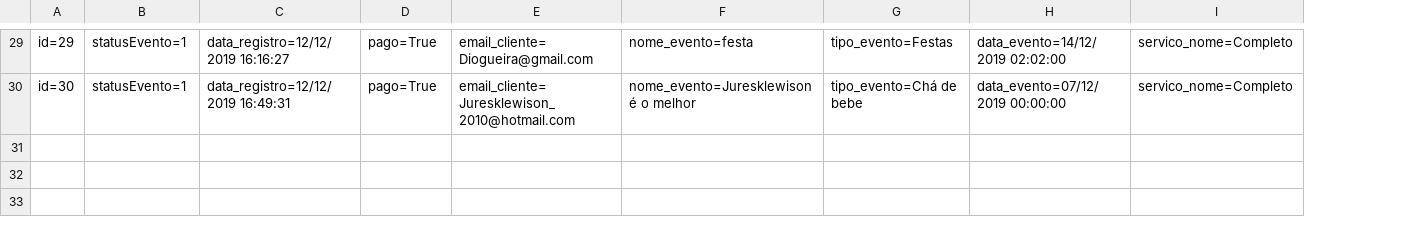
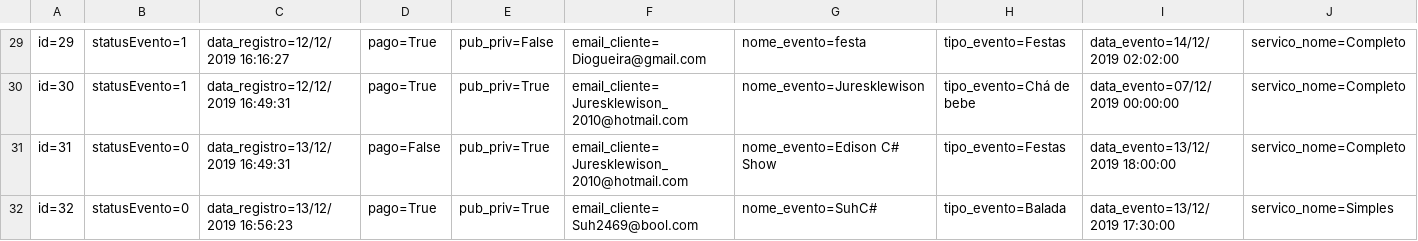
Before and after one commit to israaoliver/2s---2019---Sprint4, a CSV file: RoleTopMVC/Database/Evento.csv, drawn as a sheet; only a part is shown, gaps mark what is left out; addresses are those after the commit; rows hold the shown columns only; the diff covers the shown part only; the diff names each change by its address in the sheet, - before the commit and + after, or states it on an @@ line.

```diff
--- a/RoleTopMVC/Database/Evento.csv
+++ b/RoleTopMVC/Database/Evento.csv
+column E, rows 29-30: pub_priv=False | pub_priv=True
-G30: nome_evento=Juresklewison é o melhor
+G30: nome_evento=Juresklewison
+row 31: id=31 | statusEvento=0 | data_registro=13/12/2019 16:49:31 | pago=False | pub_priv=True | email_cliente=Juresklewison_2010@hotmail.com | nome_evento=Edison C# Show | tipo_evento=Festas | data_evento=13/12/2019 18:00:00 | servico_nome=Completo
+row 32: id=32 | statusEvento=0 | data_registro=13/12/2019 16:56:23 | pago=True | pub_priv=True | email_cliente=Suh2469@bool.com | nome_evento=SuhC# | tipo_evento=Balada | data_evento=13/12/2019 17:30:00 | servico_nome=Simples
```
Also changed, not shown: 13 edited cells elsewhere in this file, RoleTopMVC/Database/Cliente.csv, 54 other files.
